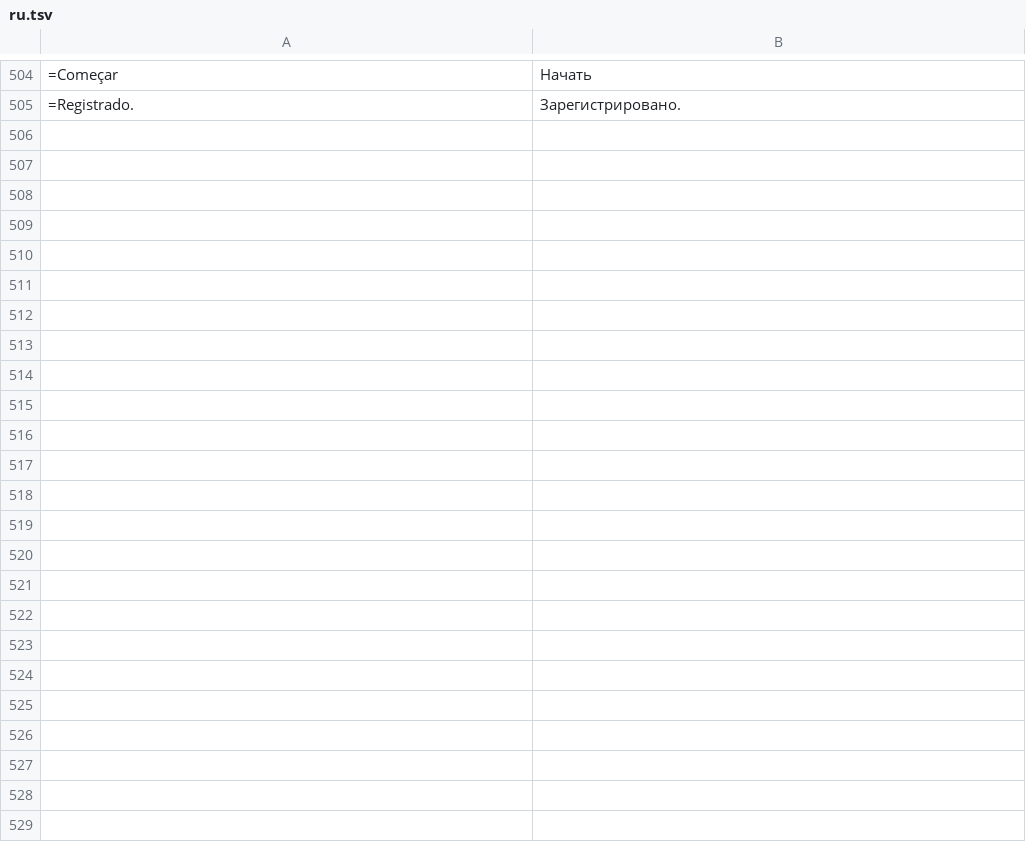
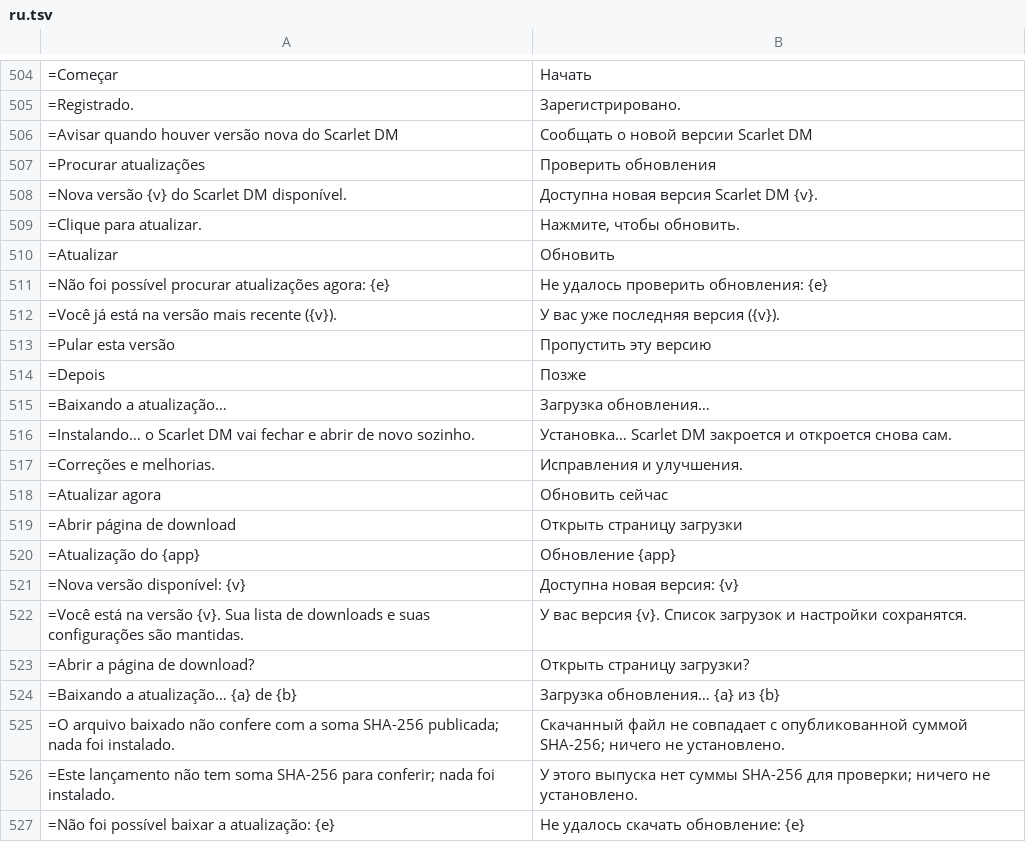
Before and after one commit to Rubinho82/scarlet-dm, a TSV file: tools/translations/ru.tsv, drawn as a sheet; only a part is shown, gaps mark what is left out.

Commit message:
v2.0.2: o app avisa quando há versão nova e se atualiza com um clique

```diff
--- a/tools/translations/ru.tsv
+++ b/tools/translations/ru.tsv
@@ -505 +505,23 @@
 =Registrado.	Зарегистрировано.
+=Avisar quando houver versão nova do Scarlet DM	Сообщать о новой версии Scarlet DM
+=Procurar atualizações	Проверить обновления
+=Nova versão {v} do Scarlet DM disponível.	Доступна новая версия Scarlet DM {v}.
+=Clique para atualizar.	Нажмите, чтобы обновить.
+=Atualizar	Обновить
+=Não foi possível procurar atualizações agora: {e}	Не удалось проверить обновления: {e}
+=Você já está na versão mais recente ({v}).	У вас уже последняя версия ({v}).
+=Pular esta versão	Пропустить эту версию
+=Depois	Позже
+=Baixando a atualização…	Загрузка обновления…
+=Instalando… o Scarlet DM vai fechar e abrir de novo sozinho.	Установка… Scarlet DM закроется и откроется снова сам.
+=Correções e melhorias.	Исправления и улучшения.
+=Atualizar agora	Обновить сейчас
+=Abrir página de download	Открыть страницу загрузки
+=Atualização do {app}	Обновление {app}
+=Nova versão disponível: {v}	Доступна новая версия: {v}
+=Você está na versão {v}. Sua lista de downloads e suas configurações são mantidas.	У вас версия {v}. Список загрузок и настройки сохранятся.
+=Abrir a página de download?	Открыть страницу загрузки?
+=Baixando a atualização… {a} de {b}	Загрузка обновления… {a} из {b}
+=O arquivo baixado não confere com a soma SHA-256 publicada; nada foi instalado.	Скачанный файл не совпадает с опубликованной суммой SHA-256; ничего не установлено.
+=Este lançamento não tem soma SHA-256 para conferir; nada foi instalado.	У этого выпуска нет суммы SHA-256 для проверки; ничего не установлено.
+=Não foi possível baixar a atualização: {e}	Не удалось скачать обновление: {e}
```
Also changed, not shown: tools/translations/de.tsv, tools/translations/fr.tsv, 27 other files.
